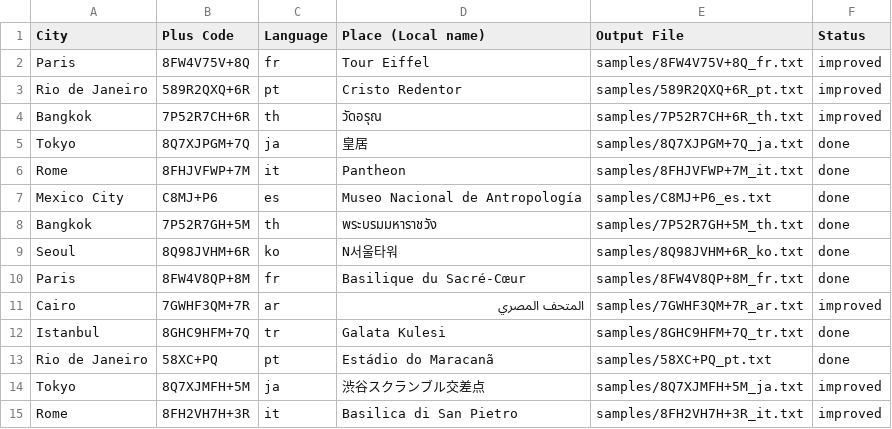
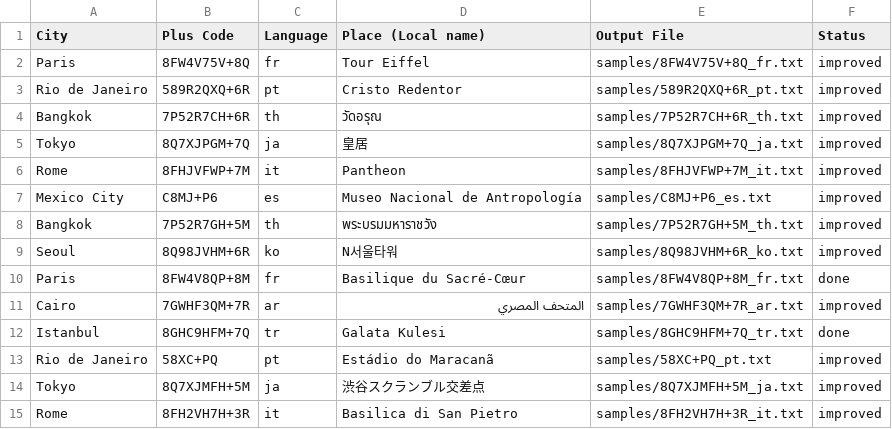
Before and after one commit to TheAdamEvans/OfflineTourGuide, a TSV file: samples/manifest_local.tsv, drawn as a sheet; only a part is shown; the diff covers the shown part only.

Commit message:
better samples

```diff
--- a/samples/manifest_local.tsv
+++ b/samples/manifest_local.tsv
@@ -4,7 +4,7 @@ Rio de Janeiro	589R2QXQ+6R	pt	Cristo Redentor	samples/589R2QXQ+6R_pt.txt	improve
 Bangkok	7P52R7CH+6R	th	วัดอรุณ	samples/7P52R7CH+6R_th.txt	improved
-Tokyo	8Q7XJPGM+7Q	ja	皇居	samples/8Q7XJPGM+7Q_ja.txt	done
-Rome	8FHJVFWP+7M	it	Pantheon	samples/8FHJVFWP+7M_it.txt	done
-Mexico City	C8MJ+P6	es	Museo Nacional de Antropología	samples/C8MJ+P6_es.txt	done
-Bangkok	7P52R7GH+5M	th	พระบรมมหาราชวัง	samples/7P52R7GH+5M_th.txt	done
-Seoul	8Q98JVHM+6R	ko	N서울타워	samples/8Q98JVHM+6R_ko.txt	done
+Tokyo	8Q7XJPGM+7Q	ja	皇居	samples/8Q7XJPGM+7Q_ja.txt	improved
+Rome	8FHJVFWP+7M	it	Pantheon	samples/8FHJVFWP+7M_it.txt	improved
+Mexico City	C8MJ+P6	es	Museo Nacional de Antropología	samples/C8MJ+P6_es.txt	improved
+Bangkok	7P52R7GH+5M	th	พระบรมมหาราชวัง	samples/7P52R7GH+5M_th.txt	improved
+Seoul	8Q98JVHM+6R	ko	N서울타워	samples/8Q98JVHM+6R_ko.txt	improved
 Paris	8FW4V8QP+8M	fr	Basilique du Sacré-Cœur	samples/8FW4V8QP+8M_fr.txt	done
@@ -12,3 +12,3 @@ Cairo	7GWHF3QM+7R	ar	المتحف المصري	samples/7GWHF3QM+7R_ar.txt	improv
 Istanbul	8GHC9HFM+7Q	tr	Galata Kulesi	samples/8GHC9HFM+7Q_tr.txt	done
-Rio de Janeiro	58XC+PQ	pt	Estádio do Maracanã	samples/58XC+PQ_pt.txt	done
+Rio de Janeiro	58XC+PQ	pt	Estádio do Maracanã	samples/58XC+PQ_pt.txt	improved
 Tokyo	8Q7XJMFH+5M	ja	渋谷スクランブル交差点	samples/8Q7XJMFH+5M_ja.txt	improved
```
Also changed, not shown: 31 edited cells elsewhere in this file, 37 other files.
